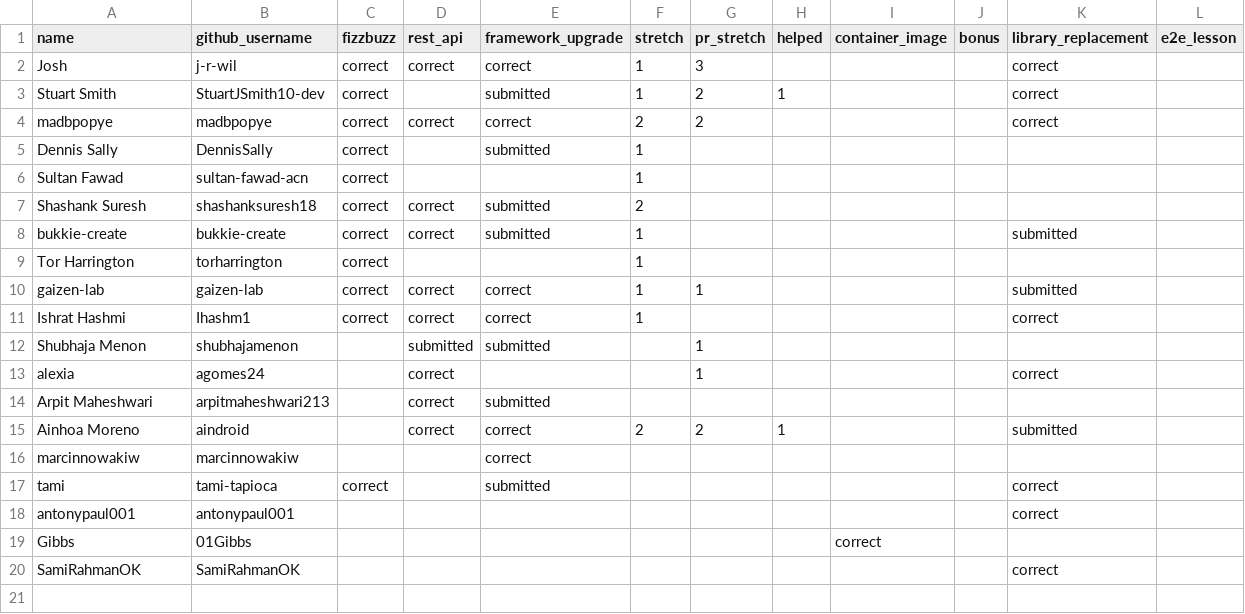
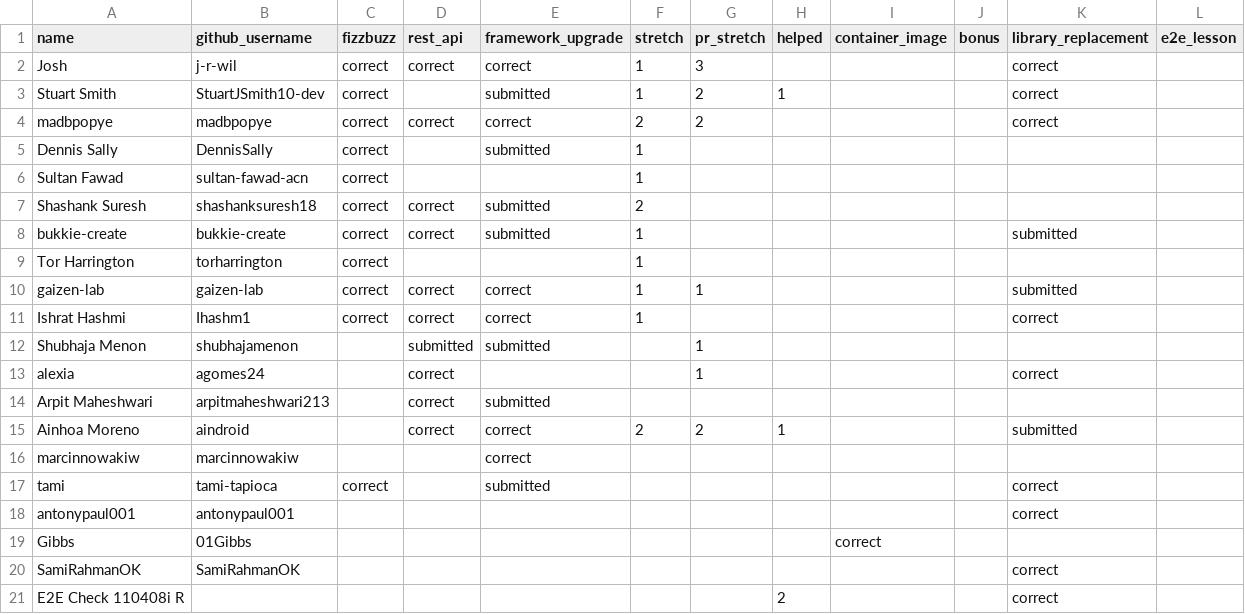
Before and after one commit to 01Gibbs/leaderboard-sandbox, a CSV file: participants.csv, drawn as a sheet.

```diff
--- a/participants.csv
+++ b/participants.csv
@@ -20 +20,2 @@ Gibbs,01Gibbs,,,,,,,correct,,,
 SamiRahmanOK,SamiRahmanOK,,,,,,,,,correct,
+E2E Check 110408i R,,,,,,,2,,,correct,
```
Also changed, not shown: 2 other files.
